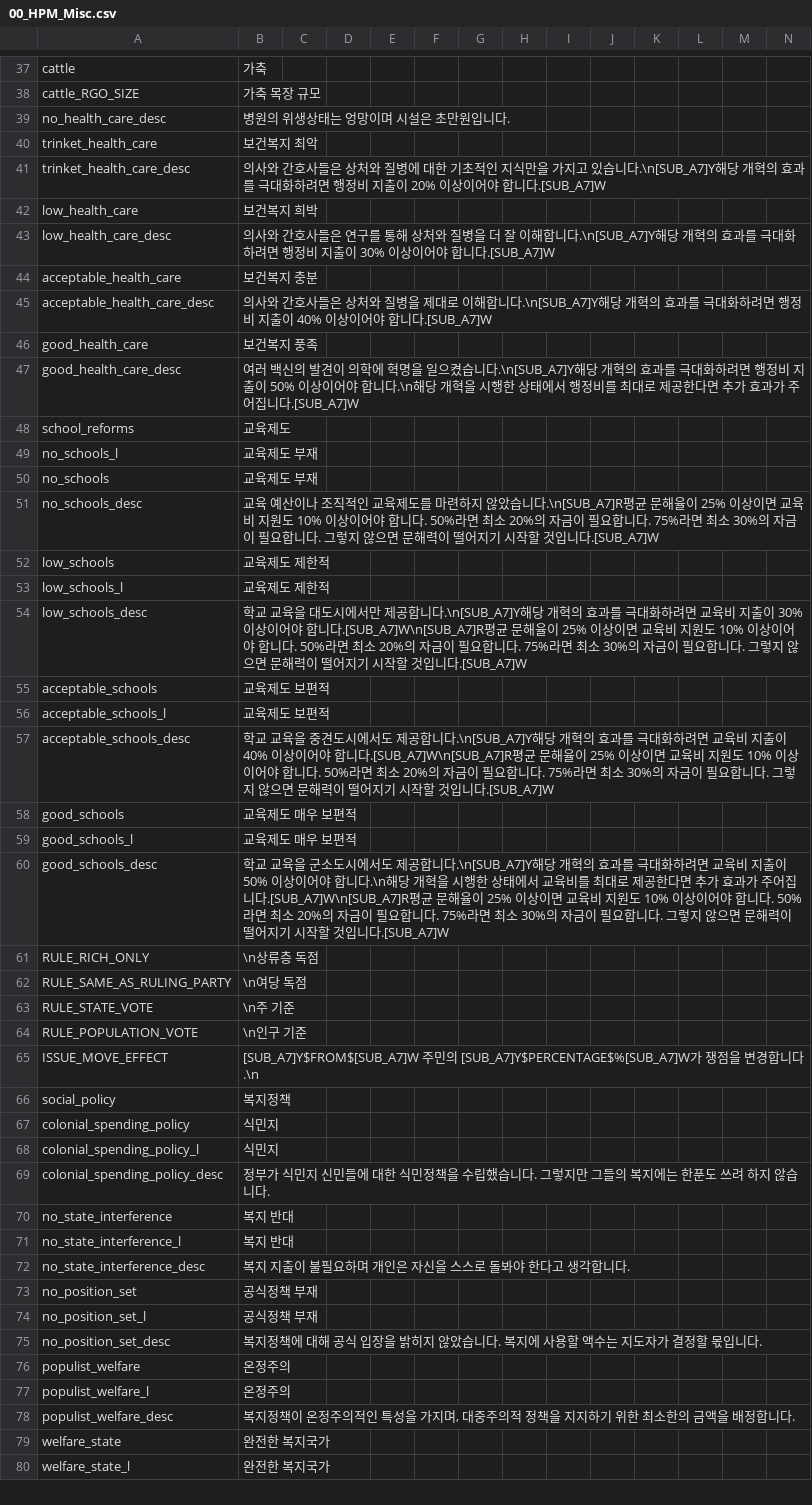
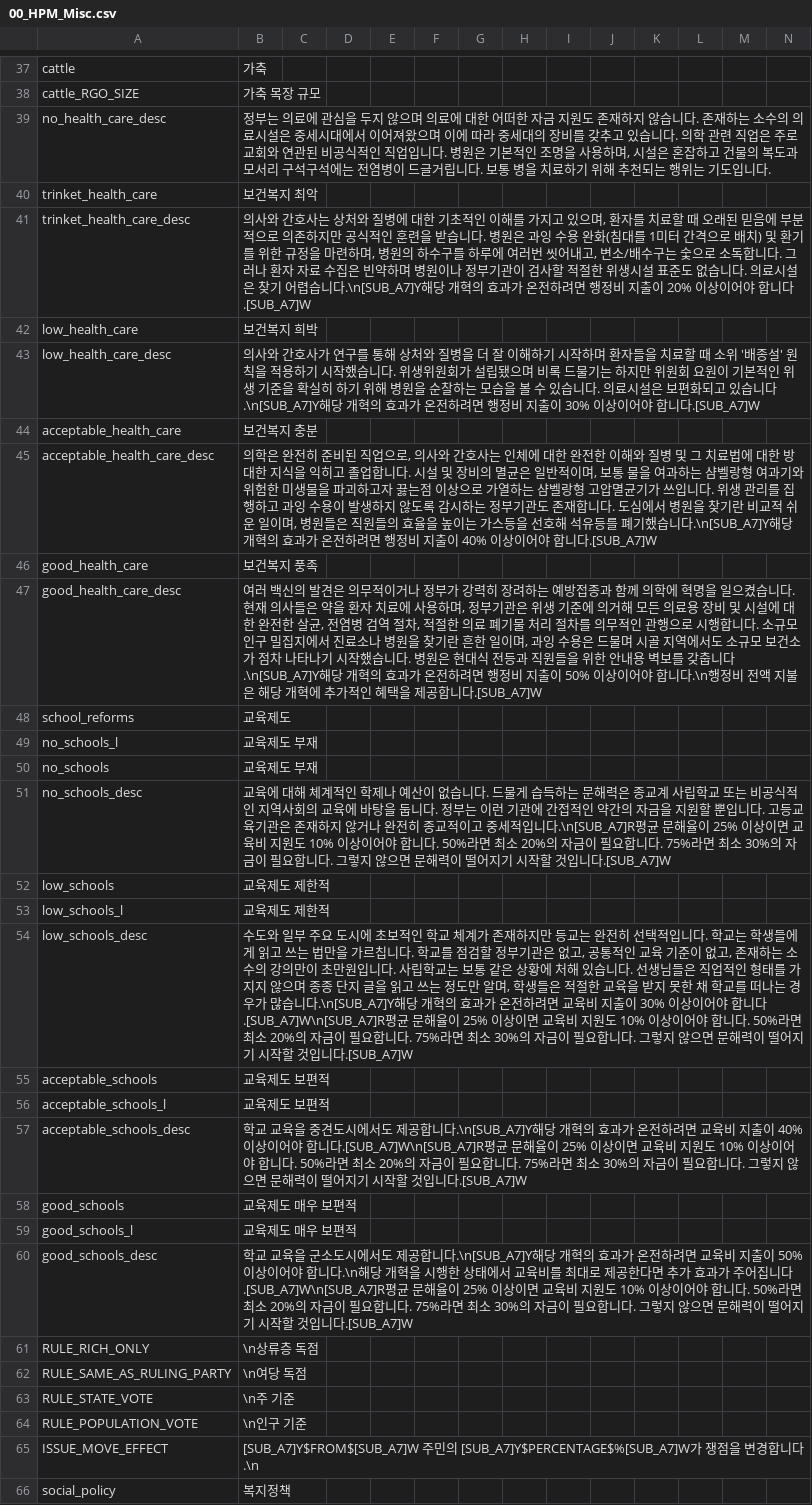
Before and after one commit to kimjeon-il/-Historical-Project-Mod-Korean-Patch, a CSV file: localisation/00_HPM_Misc.csv, drawn as a sheet; only a part is shown, gaps mark what is left out; the shorter side is filled out with more unchanged rows; the diff covers the shown part only.

```diff
--- a/localisation/00_HPM_Misc.csv
+++ b/localisation/00_HPM_Misc.csv
@@ -38,11 +38,11 @@ cattle;가축;;;;;;;;;;;;;
 cattle_RGO_SIZE;가축 목장 규모;;;;;;;;;;;;;
-no_health_care_desc;병원의 위생상태는 엉망이며 시설은 초만원입니다.;;;;;;;;;;;;;
+no_health_care_desc;정부는 의료에 관심을 두지 않으며 의료에 대한 어떠한 자금 지원도 존재하지 않습니다. 존재하는 소수의 의료시설은 중세시대에서 이어져왔으며 이에 따라 중세대의 장비를 갖추고 있습니다. 의학 관련 직업은 주로 교회와 연관된 비공식적인 직업입니다. 병원은 기본적인 조명을 사용하며, 시설은 혼잡하고 건물의 복도과 모서리 구석구석에는 전염병이 드글거립니다. 보통 병을 치료하기 위해 추천되는 행위는 기도입니다.;;;;;;;;;;;;;
 trinket_health_care;보건복지 최악;;;;;;;;;;;;;
-trinket_health_care_desc;의사와 간호사들은 상처와 질병에 대한 기초적인 지식만을 가지고 있습니다.\n[SUB_A7]Y해당 개혁의 효과를 극대화하려면 행정비 지출이 20% 이상이어야 합니다.[SUB_A7]W;;;;;;;;;;;;;
+trinket_health_care_desc;의사와 간호사는 상처와 질병에 대한 기초적인 이해를 가지고 있으며, 환자를 치료할 때 오래된 믿음에 부분적으로 의존하지만 공식적인 훈련을 받습니다. 병원은 과잉 수용 완화(침대를 1미터 간격으로 배치) 및 환기를 위한 규정을 마련하며, 병원의 하수구를 하루에 여러번 씻어내고, 변소/배수구는 숯으로 소독합니다. 그러나 환자 자료 수집은 빈약하며 병원이나 정부기관이 검사할 적절한 위생시설 표준도 없습니다. 의료시설은 찾기 어렵습니다.\n[SUB_A7]Y해당 개혁의 효과가 온전하려면 행정비 지출이 20% 이상이어야 합니다.[SUB_A7]W;;;;;;;;;;;;;
 low_health_care;보건복지 희박;;;;;;;;;;;;;
-low_health_care_desc;의사와 간호사들은 연구를 통해 상처와 질병을 더 잘 이해합니다.\n[SUB_A7]Y해당 개혁의 효과를 극대화하려면 행정비 지출이 30% 이상이어야 합니다.[SUB_A7]W;;;;;;;;;;;;;
+low_health_care_desc;의사와 간호사가 연구를 통해 상처와 질병을 더 잘 이해하기 시작하며 환자들을 치료할 때 소위 '배종설' 원칙을 적용하기 시작했습니다. 위생위원회가 설립됐으며 비록 드물기는 하지만 위원회 요원이 기본적인 위생 기준을 확실히 하기 위해 병원을 순찰하는 모습을 볼 수 있습니다. 의료시설은 보편화되고 있습니다.\n[SUB_A7]Y해당 개혁의 효과가 온전하려면 행정비 지출이 30% 이상이어야 합니다.[SUB_A7]W;;;;;;;;;;;;;
 acceptable_health_care;보건복지 충분;;;;;;;;;;;;;
-acceptable_health_care_desc;의사와 간호사들은 상처와 질병을 제대로 이해합니다.\n[SUB_A7]Y해당 개혁의 효과를 극대화하려면 행정비 지출이 40% 이상이어야 합니다.[SUB_A7]W;;;;;;;;;;;;;
+acceptable_health_care_desc;의학은 완전히 준비된 직업으로, 의사와 간호사는 인체에 대한 완전한 이해와 질병 및 그 치료법에 대한 방대한 지식을 익히고 졸업합니다. 시설 및 장비의 멸균은 일반적이며, 보통 물을 여과하는 샴벨랑형 여과기와 위험한 미생물을 파괴하고자 끓는점 이상으로 가열하는 샴벨랑형 고압멸균기가 쓰입니다. 위생 관리를 집행하고 과잉 수용이 발생하지 않도록 감시하는 정부기관도 존재합니다. 도심에서 병원을 찾기란 비교적 쉬운 일이며, 병원들은 직원들의 효율을 높이는 가스등을 선호해 석유등를 폐기했습니다.\n[SUB_A7]Y해당 개혁의 효과가 온전하려면 행정비 지출이 40% 이상이어야 합니다.[SUB_A7]W;;;;;;;;;;;;;
 good_health_care;보건복지 풍족;;;;;;;;;;;;;
-good_health_care_desc;여러 백신의 발견이 의학에 혁명을 일으켰습니다.\n[SUB_A7]Y해당 개혁의 효과를 극대화하려면 행정비 지출이 50% 이상이어야 합니다.\n해당 개혁을 시행한 상태에서 행정비를 최대로 제공한다면 추가 효과가 주어집니다.[SUB_A7]W;;;;;;;;;;;;;
+good_health_care_desc;여러 백신의 발견은 의무적이거나 정부가 강력히 장려하는 예방접종과 함께 의학에 혁명을 일으켰습니다. 현재 의사들은 약을 환자 치료에 사용하며, 정부기관은 위생 기준에 의거해 모든 의료용 장비 및 시설에 대한 완전한 살균, 전염병 검역 절차, 적절한 의료 폐기물 처리 절차를 의무적인 관행으로 시행합니다. 소규모 인구 밀집지에서 진료소나 병원을 찾기란 흔한 일이며, 과잉 수용은 드물며 시골 지역에서도 소규모 보건소가 점차 나타나기 시작했습니다. 병원은 현대식 전등과 직원들을 위한 안내용 벽보를 갖춥니다.\n[SUB_A7]Y해당 개혁의 효과가 온전하려면 행정비 지출이 50% 이상이어야 합니다.\n행정비 전액 지불은 해당 개혁에 추가적인 혜택을 제공합니다.[SUB_A7]W;;;;;;;;;;;;;
 school_reforms;교육제도;;;;;;;;;;;;;
@@ -50,12 +50,12 @@ no_schools_l;교육제도 부재;;;;;;;;;;;;;
 no_schools;교육제도 부재;;;;;;;;;;;;;
-no_schools_desc;교육 예산이나 조직적인 교육제도를 마련하지 않았습니다.\n[SUB_A7]R평균 문해율이 25% 이상이면 교육비 지원도 10% 이상이어야 합니다. 50%라면 최소 20%의 자금이 필요합니다. 75%라면 최소 30%의 자금이 필요합니다. 그렇지 않으면 문해력이 떨어지기 시작할 것입니다.[SUB_A7]W;;;;;;;;;;;;;
+no_schools_desc;교육에 대해 체계적인 학제나 예산이 없습니다. 드물게 습득하는 문해력은 종교계 사립학교 또는 비공식적인 지역사회의 교육에 바탕을 둡니다. 정부는 이런 기관에 간접적인 약간의 자금을 지원할 뿐입니다. 고등교육기관은 존재하지 않거나 완전히 종교적이고 중세적입니다.\n[SUB_A7]R평균 문해율이 25% 이상이면 교육비 지원도 10% 이상이어야 합니다. 50%라면 최소 20%의 자금이 필요합니다. 75%라면 최소 30%의 자금이 필요합니다. 그렇지 않으면 문해력이 떨어지기 시작할 것입니다.[SUB_A7]W;;;;;;;;;;;;;
 low_schools;교육제도 제한적;;;;;;;;;;;;;
 low_schools_l;교육제도 제한적;;;;;;;;;;;;;
-low_schools_desc;학교 교육을 대도시에서만 제공합니다.\n[SUB_A7]Y해당 개혁의 효과를 극대화하려면 교육비 지출이 30% 이상이어야 합니다.[SUB_A7]W\n[SUB_A7]R평균 문해율이 25% 이상이면 교육비 지원도 10% 이상이어야 합니다. 50%라면 최소 20%의 자금이 필요합니다. 75%라면 최소 30%의 자금이 필요합니다. 그렇지 않으면 문해력이 떨어지기 시작할 것입니다.[SUB_A7]W;;;;;;;;;;;;;
+low_schools_desc;수도와 일부 주요 도시에 초보적인 학교 체계가 존재하지만 등교는 완전히 선택적입니다. 학교는 학생들에게 읽고 쓰는 법만을 가르칩니다. 학교를 점검할 정부기관은 없고, 공통적인 교육 기준이 없고, 존재하는 소수의 강의만이 초만원입니다. 사립학교는 보통 같은 상황에 처해 있습니다. 선생님들은 직업적인 형태를 가지지 않으며 종종 단지 글을 읽고 쓰는 정도만 알며, 학생들은 적절한 교육을 받지 못한 채 학교를 떠나는 경우가 많습니다.\n[SUB_A7]Y해당 개혁의 효과가 온전하려면 교육비 지출이 30% 이상이어야 합니다.[SUB_A7]W\n[SUB_A7]R평균 문해율이 25% 이상이면 교육비 지원도 10% 이상이어야 합니다. 50%라면 최소 20%의 자금이 필요합니다. 75%라면 최소 30%의 자금이 필요합니다. 그렇지 않으면 문해력이 떨어지기 시작할 것입니다.[SUB_A7]W;;;;;;;;;;;;;
 acceptable_schools;교육제도 보편적;;;;;;;;;;;;;
 acceptable_schools_l;교육제도 보편적;;;;;;;;;;;;;
-acceptable_schools_desc;학교 교육을 중견도시에서도 제공합니다.\n[SUB_A7]Y해당 개혁의 효과를 극대화하려면 교육비 지출이 40% 이상이어야 합니다.[SUB_A7]W\n[SUB_A7]R평균 문해율이 25% 이상이면 교육비 지원도 10% 이상이어야 합니다. 50%라면 최소 20%의 자금이 필요합니다. 75%라면 최소 30%의 자금이 필요합니다. 그렇지 않으면 문해력이 떨어지기 시작할 것입니다.[SUB_A7]W;;;;;;;;;;;;;
+acceptable_schools_desc;학교 교육을 중견도시에서도 제공합니다.\n[SUB_A7]Y해당 개혁의 효과가 온전하려면 교육비 지출이 40% 이상이어야 합니다.[SUB_A7]W\n[SUB_A7]R평균 문해율이 25% 이상이면 교육비 지원도 10% 이상이어야 합니다. 50%라면 최소 20%의 자금이 필요합니다. 75%라면 최소 30%의 자금이 필요합니다. 그렇지 않으면 문해력이 떨어지기 시작할 것입니다.[SUB_A7]W;;;;;;;;;;;;;
 good_schools;교육제도 매우 보편적;;;;;;;;;;;;;
 good_schools_l;교육제도 매우 보편적;;;;;;;;;;;;;
-good_schools_desc;학교 교육을 군소도시에서도 제공합니다.\n[SUB_A7]Y해당 개혁의 효과를 극대화하려면 교육비 지출이 50% 이상이어야 합니다.\n해당 개혁을 시행한 상태에서 교육비를 최대로 제공한다면 추가 효과가 주어집니다.[SUB_A7]W\n[SUB_A7]R평균 문해율이 25% 이상이면 교육비 지원도 10% 이상이어야 합니다. 50%라면 최소 20%의 자금이 필요합니다. 75%라면 최소 30%의 자금이 필요합니다. 그렇지 않으면 문해력이 떨어지기 시작할 것입니다.[SUB_A7]W;;;;;;;;;;;;;
+good_schools_desc;학교 교육을 군소도시에서도 제공합니다.\n[SUB_A7]Y해당 개혁의 효과가 온전하려면 교육비 지출이 50% 이상이어야 합니다.\n해당 개혁을 시행한 상태에서 교육비를 최대로 제공한다면 추가 효과가 주어집니다.[SUB_A7]W\n[SUB_A7]R평균 문해율이 25% 이상이면 교육비 지원도 10% 이상이어야 합니다. 50%라면 최소 20%의 자금이 필요합니다. 75%라면 최소 30%의 자금이 필요합니다. 그렇지 않으면 문해력이 떨어지기 시작할 것입니다.[SUB_A7]W;;;;;;;;;;;;;
 RULE_RICH_ONLY;\n상류층 독점;;;;;;;;;;;;;
```
Also changed, not shown: 36 edited cells elsewhere in this file.
